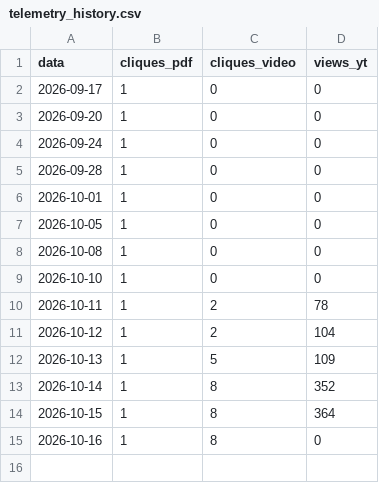
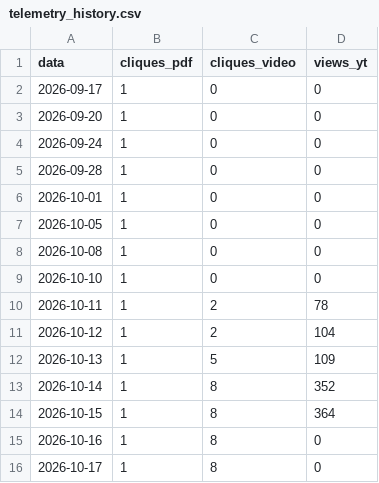
Before and after one commit to naygno/green-computing-edu, a CSV file: assets/telemetry_history.csv, drawn as a sheet; the diff names each change by its address in the sheet, - before the commit and + after, or states it on an @@ line.

```diff
--- a/assets/telemetry_history.csv
+++ b/assets/telemetry_history.csv
+row 16: 2026-10-17 | 1 | 8 | 0
```
Also changed, not shown: 2 other files.
